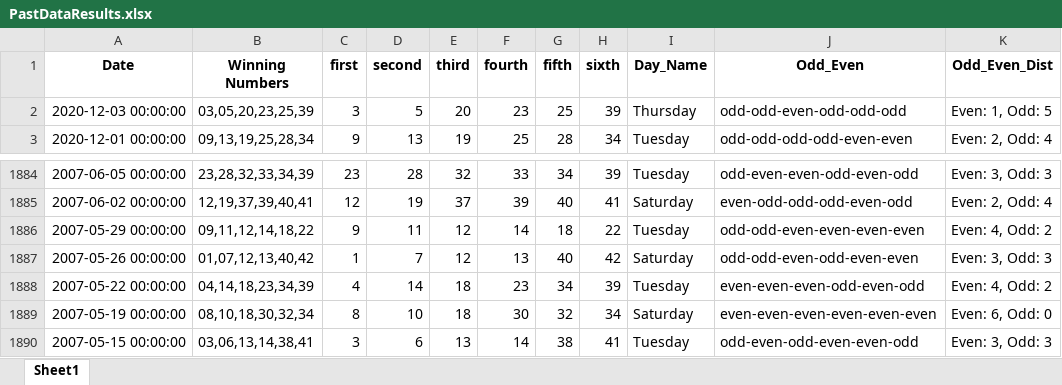
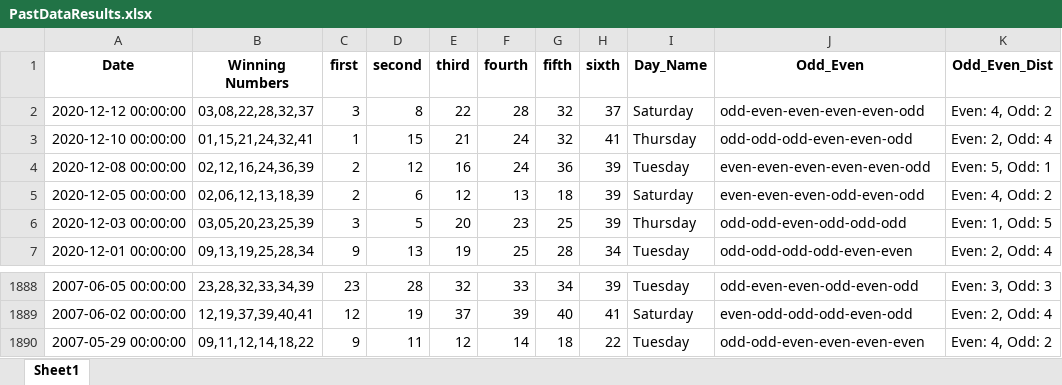
Before and after one commit to Jared-Caraan/Lotto_Analysis, an Excel workbook: Data_Gathering/PastDataResults.xlsx, sheet Sheet1, drawn as a sheet; only a part is shown, gaps mark what is left out; values as stored, in another font and other column widths than the file's, no borders; removed rows and columns are numbered as before the commit, all else as after; the diff names each change by its address in the sheet, - before the commit and + after, or states it on an @@ line.

```diff
--- a/Data_Gathering/PastDataResults.xlsx (sheet Sheet1)
+++ b/Data_Gathering/PastDataResults.xlsx (sheet Sheet1)
+row 2: 2020-12-12 00:00:00 | 03,08,22,28,32,37 | 3 | 8 | 22 | 28 | 32 | 37 | Saturday | odd-even-even-even-even-odd | Even: 4, Odd: 2
+row 3: 2020-12-10 00:00:00 | 01,15,21,24,32,41 | 1 | 15 | 21 | 24 | 32 | 41 | Thursday | odd-odd-odd-even-even-odd | Even: 2, Odd: 4
+row 4: 2020-12-08 00:00:00 | 02,12,16,24,36,39 | 2 | 12 | 16 | 24 | 36 | 39 | Tuesday | even-even-even-even-even-odd | Even: 5, Odd: 1
+row 5: 2020-12-05 00:00:00 | 02,06,12,13,18,39 | 2 | 6 | 12 | 13 | 18 | 39 | Saturday | even-even-even-odd-even-odd | Even: 4, Odd: 2
-row 1887: 2007-05-26 00:00:00 | 01,07,12,13,40,42 | 1 | 7 | 12 | 13 | 40 | 42 | Saturday | odd-odd-even-odd-even-even | Even: 3, Odd: 3
-row 1888: 2007-05-22 00:00:00 | 04,14,18,23,34,39 | 4 | 14 | 18 | 23 | 34 | 39 | Tuesday | even-even-even-odd-even-odd | Even: 4, Odd: 2
-row 1889: 2007-05-19 00:00:00 | 08,10,18,30,32,34 | 8 | 10 | 18 | 30 | 32 | 34 | Saturday | even-even-even-even-even-even | Even: 6, Odd: 0
-row 1890: 2007-05-15 00:00:00 | 03,06,13,14,38,41 | 3 | 6 | 13 | 14 | 38 | 41 | Tuesday | odd-even-odd-even-even-odd | Even: 3, Odd: 3
```
Also changed, not shown: Data_Gathering/Results_all.xlsx, 3 other files.
